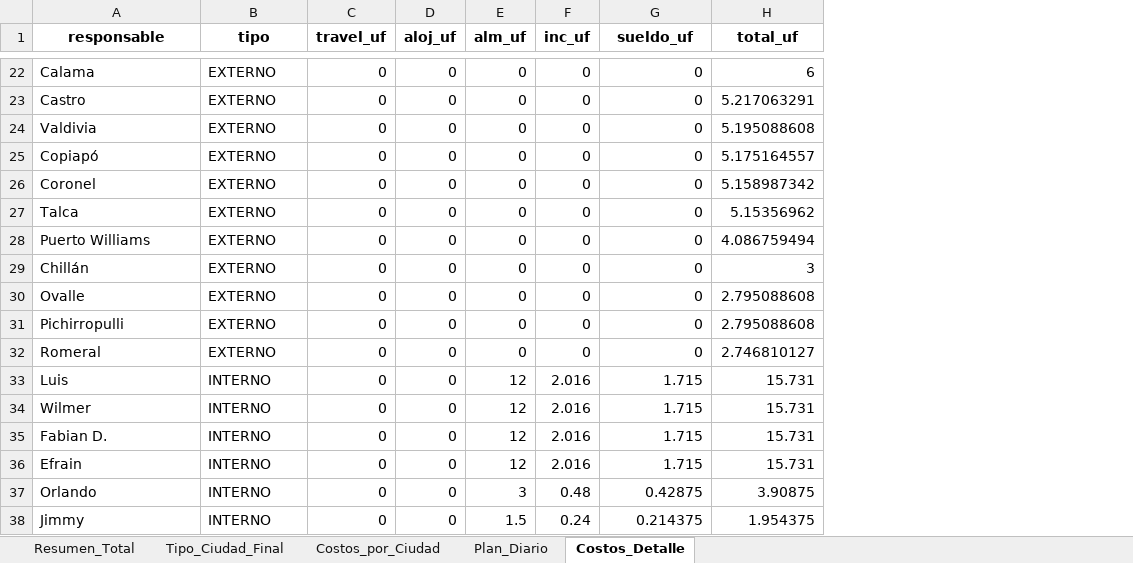
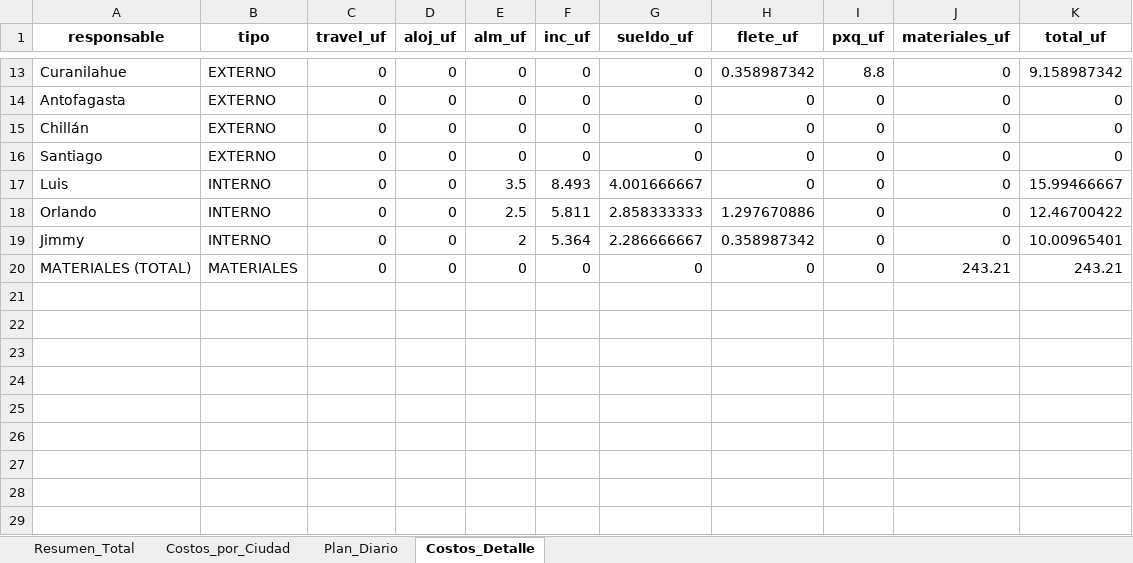
Before and after one commit to christianzv14-coder/Cerebro, an Excel workbook: outputs/plan_global_operativo.xlsx, sheet Costos_Detalle, drawn as a sheet; only a part is shown, gaps mark what is left out; values as stored, in another font and other column widths than the file's, no borders; removed rows and columns are numbered as before the commit, all else as after; the diff covers the shown part only; the diff names each change by its address in the sheet, - before the commit and + after, or states it on an @@ line.

```diff
--- a/outputs/plan_global_operativo.xlsx (sheet Costos_Detalle)
+++ b/outputs/plan_global_operativo.xlsx (sheet Costos_Detalle)
-sheet tab: Tipo_Ciudad_Final
+column H (flete_uf), rows 13-19: 0.358987342 | 0 | 0 | 0 | 0 | 1.297670886 | 0.358987342
+column I (pxq_uf), rows 13-19: 8.8 | 0 | 0 | 0 | 0 | 0 | 0
+column J (materiales_uf), rows 13-19: all 0
-A13 (responsable): Calama
+A13 (responsable): Curanilahue
-K13 (total_uf): 6
+K13 (total_uf): 9.158987342
-A14 (responsable): Castro
+A14 (responsable): Antofagasta
-K14 (total_uf): 5.217063291
+K14 (total_uf): 0
-row 24: Valdivia | EXTERNO | 0 | 0 | 0 | 0 | 0 | 5.195088608
-row 25: Copiapó | EXTERNO | 0 | 0 | 0 | 0 | 0 | 5.175164557
-row 26: Coronel | EXTERNO | 0 | 0 | 0 | 0 | 0 | 5.158987342
-row 27: Talca | EXTERNO | 0 | 0 | 0 | 0 | 0 | 5.15356962
-row 28: Puerto Williams | EXTERNO | 0 | 0 | 0 | 0 | 0 | 4.086759494
-K15 (total_uf): 3
+K15 (total_uf): 0
-row 30: Ovalle | EXTERNO | 0 | 0 | 0 | 0 | 0 | 2.795088608
-row 31: Pichirropulli | EXTERNO | 0 | 0 | 0 | 0 | 0 | 2.795088608
-A16 (responsable): Romeral
+A16 (responsable): Santiago
-K16 (total_uf): 2.746810127
+K16 (total_uf): 0
-E17 (alm_uf): 12
+E17 (alm_uf): 3.5
-F17 (inc_uf): 2.016
+F17 (inc_uf): 8.493
-G17 (sueldo_uf): 1.715
+G17 (sueldo_uf): 4.001666667
-K17 (total_uf): 15.731
+K17 (total_uf): 15.99466667
-row 34: Wilmer | INTERNO | 0 | 0 | 12 | 2.016 | 1.715 | 15.731
-row 35: Fabian D. | INTERNO | 0 | 0 | 12 | 2.016 | 1.715 | 15.731
-row 36: Efrain | INTERNO | 0 | 0 | 12 | 2.016 | 1.715 | 15.731
-E18 (alm_uf): 3
+E18 (alm_uf): 2.5
-F18 (inc_uf): 0.48
+F18 (inc_uf): 5.811
-G18 (sueldo_uf): 0.42875
+G18 (sueldo_uf): 2.858333333
-K18 (total_uf): 3.90875
+K18 (total_uf): 12.46700422
-E19 (alm_uf): 1.5
+E19 (alm_uf): 2
-F19 (inc_uf): 0.24
+F19 (inc_uf): 5.364
-G19 (sueldo_uf): 0.214375
+G19 (sueldo_uf): 2.286666667
-K19 (total_uf): 1.954375
+K19 (total_uf): 10.00965401
+row 20: MATERIALES (TOTAL) | MATERIALES | 0 | 0 | 0 | 0 | 0 | 0 | 0 | 243.21 | 243.21
```
Also changed, not shown: 9 removed rows and 19 edited cells elsewhere in this sheet, sheet Plan_Diario, sheet Costos_por_Ciudad, sheet Resumen_Total.
